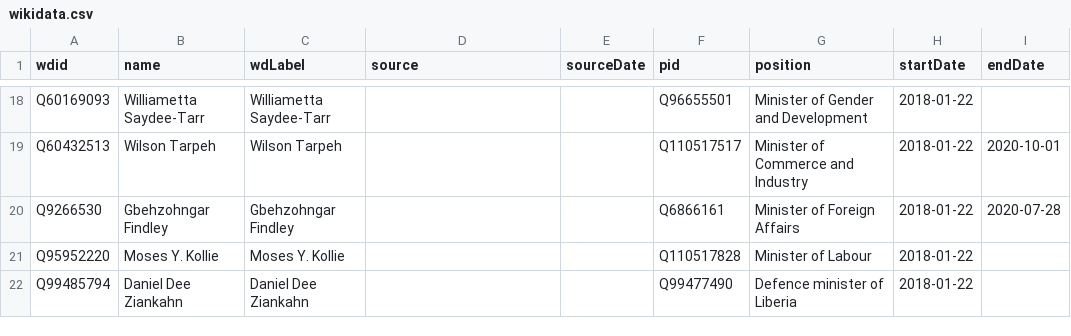
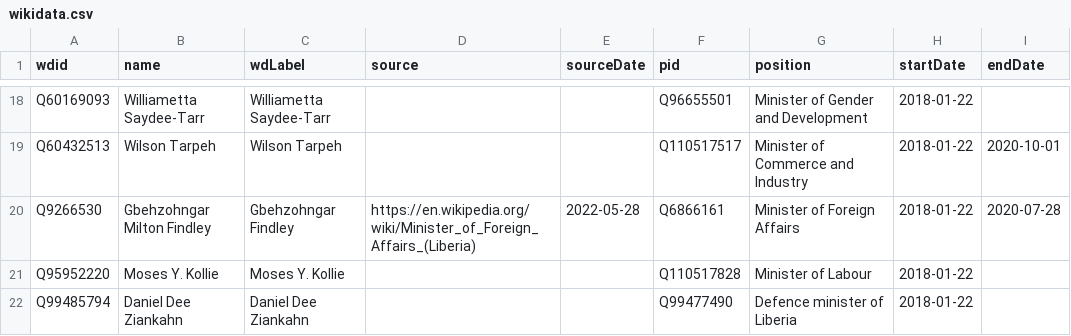
Before and after one commit to every-politician-scrapers/liberia-ministers, a CSV file: sources/cabinet-dewiki/wikidata.csv, drawn as a sheet; only a part is shown, gaps mark what is left out; the diff names each change by its address in the sheet, - before the commit and + after, or states it on an @@ line.

Commit message:
Compare external sources to Wikidata

```diff
--- a/sources/cabinet-dewiki/wikidata.csv
+++ b/sources/cabinet-dewiki/wikidata.csv
-B20 (name): Gbehzohngar Findley
+B20 (name): Gbehzohngar Milton Findley
-D20 (source): (empty)
+D20 (source): https://en.wikipedia.org/wiki/Minister_of_Foreign_Affairs_(Liberia)
-E20 (sourceDate): (empty)
+E20 (sourceDate): 2022-05-28
```
Also changed, not shown: sources/cabinet-dewiki/diff.csv.
